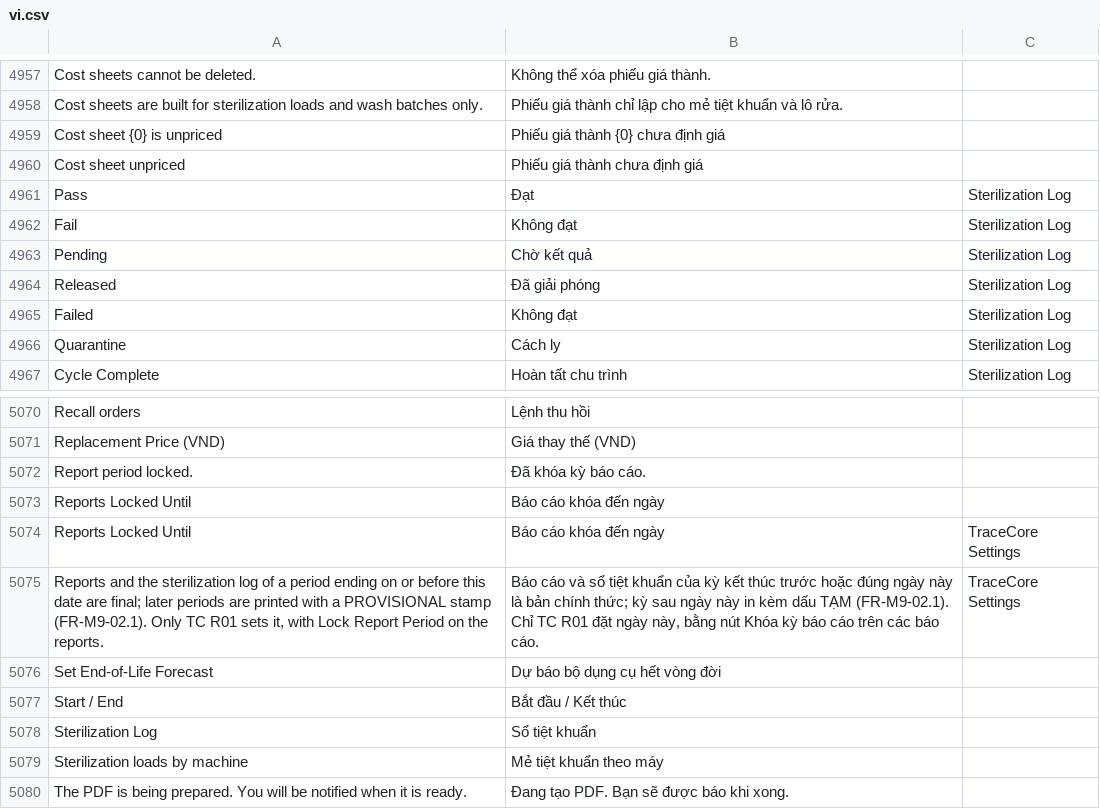
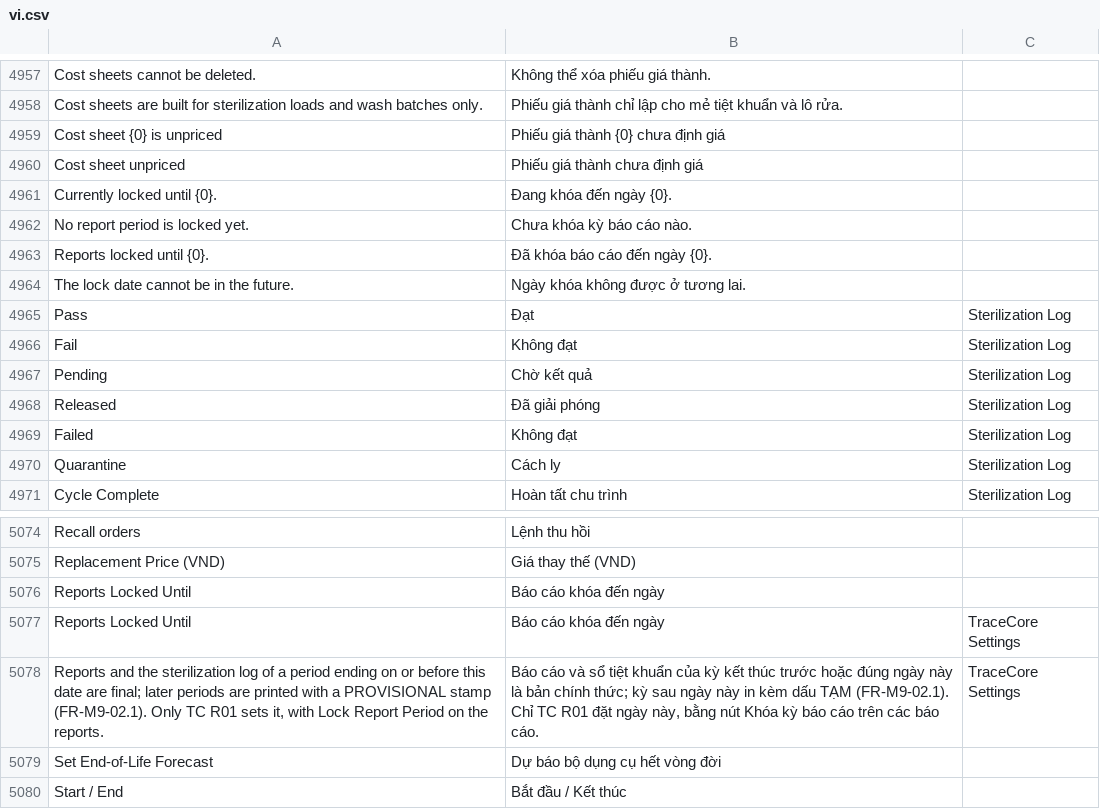
Before and after one commit to mvl26/tracecore, a CSV file: tracecore/translations/vi.csv, drawn as a sheet; only a part is shown, gaps mark what is left out; the shorter side is filled out with more unchanged rows.

Commit message:
fix(report): hộp thoại khóa kỳ hiện đúng ngày đang khóa, chặn khóa ngày tương lai (FR-M9-02.1, A-57)

```diff
--- a/tracecore/translations/vi.csv
+++ b/tracecore/translations/vi.csv
@@ -4960,2 +4960,6 @@ Cost sheet {0} is unpriced,Phiếu giá thành {0} chưa định giá,
 Cost sheet unpriced,Phiếu giá thành chưa định giá,
+Currently locked until {0}.,Đang khóa đến ngày {0}.,
+No report period is locked yet.,Chưa khóa kỳ báo cáo nào.,
+Reports locked until {0}.,Đã khóa báo cáo đến ngày {0}.,
+The lock date cannot be in the future.,Ngày khóa không được ở tương lai.,
 Pass,Đạt,Sterilization Log
@@ -5071,3 +5075,2 @@ Recall orders,Lệnh thu hồi,
 Replacement Price (VND),Giá thay thế (VND),
-Report period locked.,Đã khóa kỳ báo cáo.,
 Reports Locked Until,Báo cáo khóa đến ngày,
```
Also changed, not shown: 4 other files.
